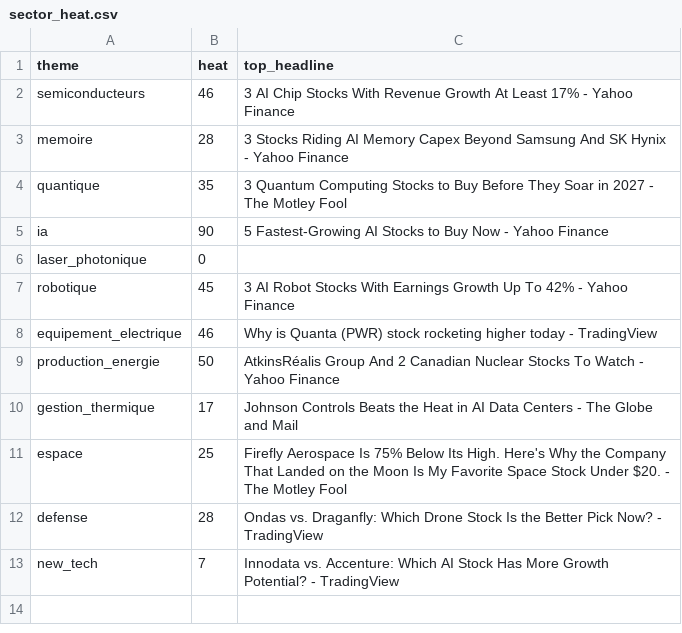
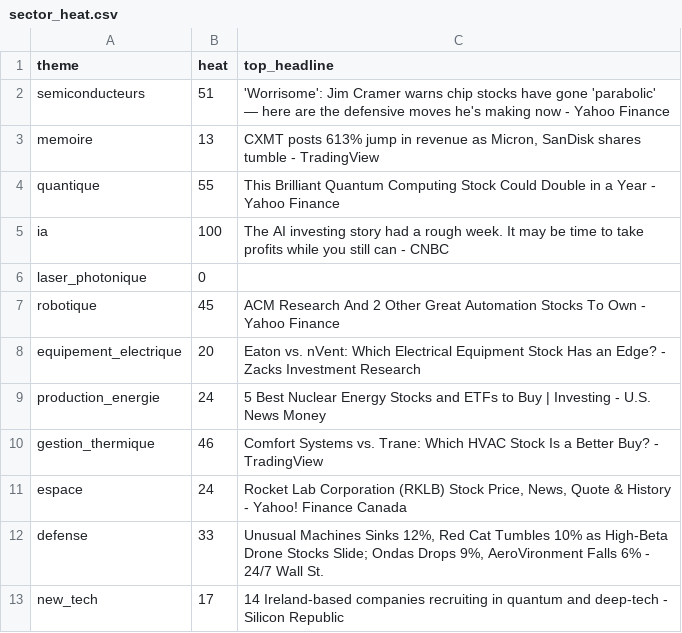
Before and after one commit to ArnaudVarela/TradingScan, a CSV file: dashboard/public/sector_heat.csv, drawn as a sheet.

```diff
--- a/dashboard/public/sector_heat.csv
+++ b/dashboard/public/sector_heat.csv
@@ -1,13 +1,13 @@
 theme,heat,top_headline
-semiconducteurs,46,3 AI Chip Stocks With Revenue Growth At Least 17% - Yahoo Finance
-memoire,28,3 Stocks Riding AI Memory Capex Beyond Samsung And SK Hynix - Yahoo Finance
-quantique,35,3 Quantum Computing Stocks to Buy Before They Soar in 2027 - The Motley Fool
-ia,90,5 Fastest-Growing AI Stocks to Buy Now - Yahoo Finance
+semiconducteurs,51,'Worrisome': Jim Cramer warns chip stocks have gone 'parabolic' — here are the defensive moves he's making now - Yahoo Finance
+memoire,13,"CXMT posts 613% jump in revenue as Micron, SanDisk shares tumble - TradingView"
+quantique,55,This Brilliant Quantum Computing Stock Could Double in a Year - Yahoo Finance
+ia,100,The AI investing story had a rough week. It may be time to take profits while you still can - CNBC
 laser_photonique,0,
-robotique,45,3 AI Robot Stocks With Earnings Growth Up To 42% - Yahoo Finance
-equipement_electrique,46,Why is Quanta (PWR) stock rocketing higher today - TradingView
-production_energie,50,AtkinsRéalis Group And 2 Canadian Nuclear Stocks To Watch - Yahoo Finance
-gestion_thermique,17,Johnson Controls Beats the Heat in AI Data Centers - The Globe and Mail
-espace,25,Firefly Aerospace Is 75% Below Its High. Here's Why the Company That Landed on the Moon Is My Favorite Space Stock Under $20. - The Motley Fool
-defense,28,Ondas vs. Draganfly: Which Drone Stock Is the Better Pick Now? - TradingView
-new_tech,7,Innodata vs. Accenture: Which AI Stock Has More Growth Potential? - TradingView
+robotique,45,ACM Research And 2 Other Great Automation Stocks To Own - Yahoo Finance
+equipement_electrique,20,Eaton vs. nVent: Which Electrical Equipment Stock Has an Edge? - Zacks Investment Research
+production_energie,24,5 Best Nuclear Energy Stocks and ETFs to Buy | Investing - U.S. News Money
+gestion_thermique,46,Comfort Systems vs. Trane: Which HVAC Stock Is a Better Buy? - TradingView
+espace,24,"Rocket Lab Corporation (RKLB) Stock Price, News, Quote & History - Yahoo! Finance Canada"
+defense,33,"Unusual Machines Sinks 12%, Red Cat Tumbles 10% as High-Beta Drone Stocks Slide; Ondas Drops 9%, AeroVironment Falls 6% - 24/7 Wall St."
+new_tech,17,14 Ireland-based companies recruiting in quantum and deep-tech - Silicon Republic
```
Also changed, not shown: market_universe.csv, perf_tracker.csv, 6 other files.
